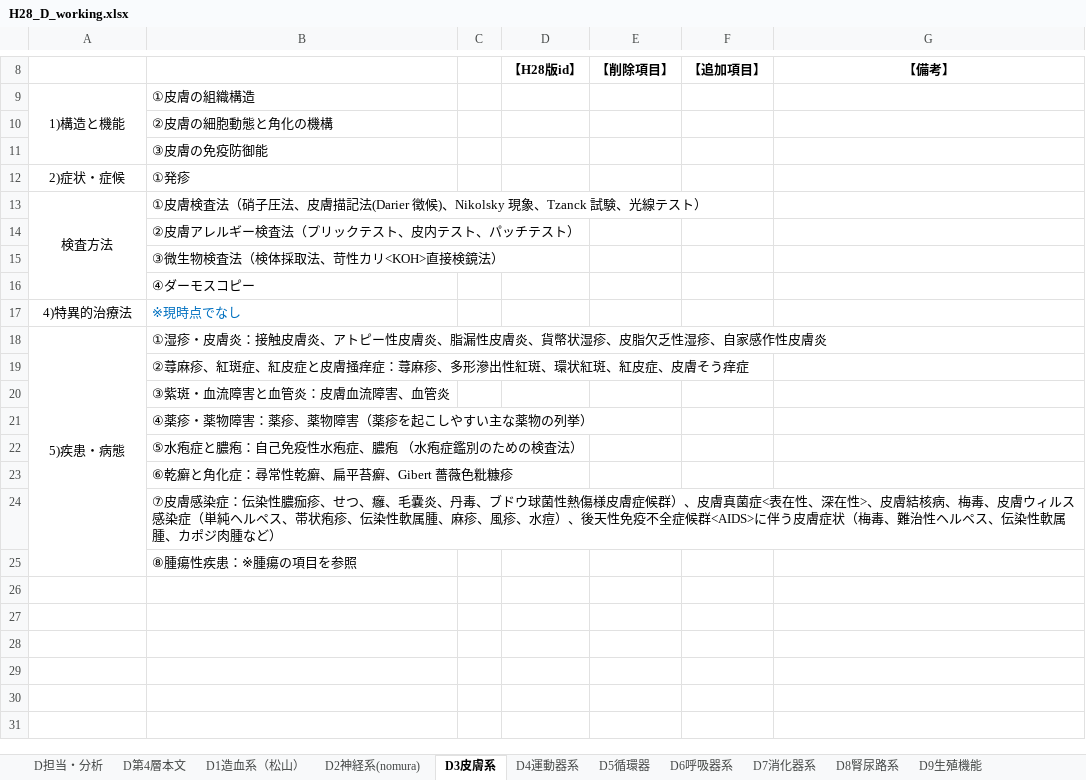
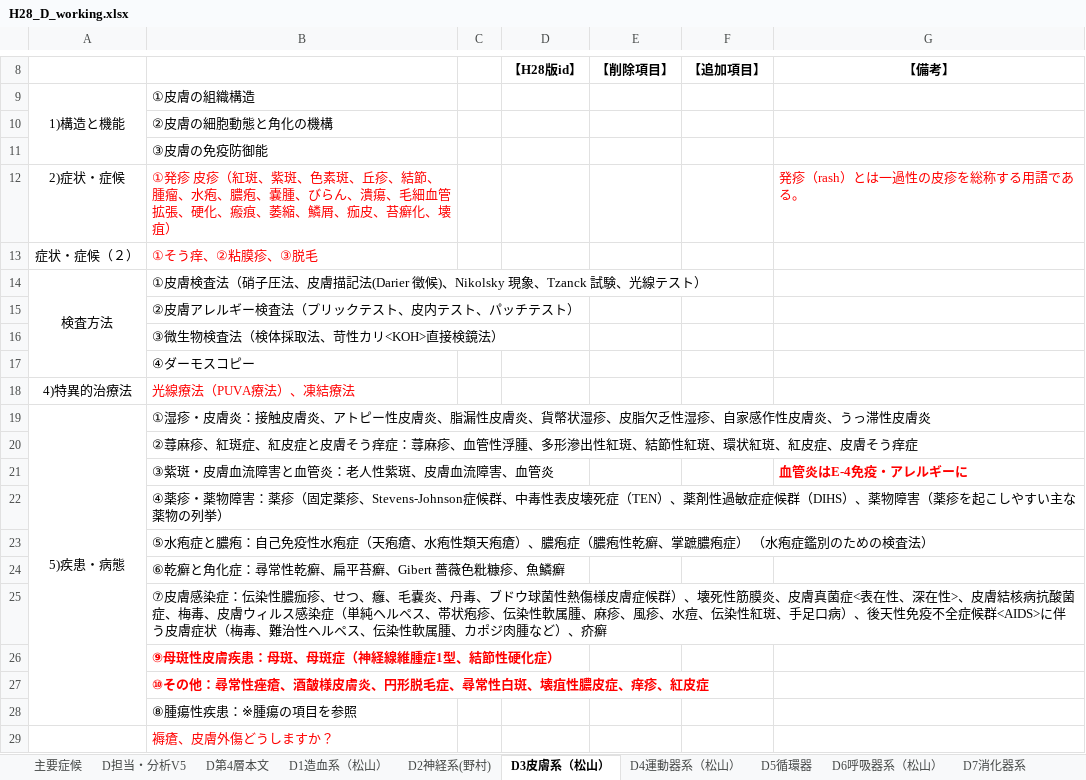
Before and after one commit to ncukondo/core-curriculum, an Excel workbook: raw/H28_D_working.xlsx, sheet D3皮膚系（松山）, drawn as a sheet; only a part is shown, gaps mark what is left out; values as stored, in another font and other column widths than the file's, no borders; addresses are those after the commit; the diff names each change by its address in the sheet, - before the commit and + after, or states it on an @@ line.

```diff
--- a/raw/H28_D_working.xlsx (sheet D3皮膚系（松山）)
+++ b/raw/H28_D_working.xlsx (sheet D3皮膚系（松山）)
-sheet tab: D2神経系(nomura)
+sheet tab: D2神経系(野村)
-sheet tab: D3皮膚系
+sheet tab: D3皮膚系（松山）
-sheet tab: D4運動器系
+sheet tab: D4運動器系（松山）
-sheet tab: D6呼吸器系
+sheet tab: D6呼吸器系（松山）
-sheet tab: D担当・分析
+sheet tab: 主要症候
+sheet tab: D担当・分析V5
-B12: ①発疹
+B12: ①発疹 皮疹（紅斑、紫斑、色素斑、丘疹、結節、腫瘤、水疱、膿疱、嚢腫、びらん、潰瘍、毛細血管拡張、硬化、瘢痕、萎縮、鱗屑、痂皮、苔癬化、壊疽）
-B12 text colour: black
+B12 text colour: #FF0000
-G12 (【備考】): (empty)
+G12 (【備考】): 発疹（rash）とは一過性の皮疹を総称する用語である。
+row 13: 症状・症候（２） | ①そう痒、②粘膜疹、③脱毛
-B18: ※現時点でなし
+B18: 光線療法（PUVA療法）、凍結療法
-B18 text colour: #0070C0
+B18 text colour: #FF0000
-B19: …性皮膚炎
+B19: …性皮膚炎、うっ滞性皮膚炎
-B20: …症と皮膚掻痒症：蕁麻疹、多形滲出性紅斑、…
+B20: …症と皮膚そう痒症：蕁麻疹、血管性浮腫、多形滲出性紅斑、結節性紅斑、…
+row 21:  | ③紫斑・皮膚血流障害と血管炎：老人性紫斑、皮膚血流障害、血管炎 |  |  |  |  | 血管炎はE-4免疫・アレルギーに
-B22: ③紫斑・血流障害と血管炎：皮膚血流障害、血管炎
+B22: ④薬疹・薬物障害：薬疹（固定薬疹、Stevens-Johnson症候群、中毒性表皮壊死症（TEN）、薬剤性過敏症症候群（DIHS）、薬物障害（薬疹を起こしやすい主な薬物の列挙）
-B23: ④薬疹・薬物障害：薬疹、薬物障害（薬疹を起こしやすい主な薬物の列挙）
+B23: ⑤水疱症と膿疱：自己免疫性水疱症（天疱瘡、水疱性類天疱瘡）、膿疱症（膿疱性乾癬、掌蹠膿疱症） （水疱症鑑別のための検査法）
-B24: ⑤水疱症と膿疱：自己免疫性水疱症、膿疱 （水疱症鑑別のための検査法）
+B24: ⑥乾癬と角化症：尋常性乾癬、扁平苔癬、Gibert 薔薇色粃糠疹、魚鱗癬
-B25: ⑥乾癬と角化症：尋常性乾癬、扁平苔癬、Gibert 薔薇色粃糠疹
+B25: ⑦皮膚感染症：伝染性膿痂疹、せつ、癰、毛嚢炎、丹毒、ブドウ球菌性熱傷様皮膚症候群）、壊死性筋膜炎、皮膚真菌症<表在性、深在性>、皮膚結核病抗酸菌症、梅毒、皮膚ウィルス感染症（単純ヘルペス、帯状疱疹、伝染性軟属腫、麻疹、風疹、水痘、伝染性紅斑、手足口病）、後天性免疫不全症候群<AIDS>に伴う皮膚症状（梅毒、難治性ヘルペス、伝染性軟属腫、カポジ肉腫など）、疥癬
-B26: ⑦皮膚感染症：伝染性膿痂疹、せつ、癰、毛嚢炎、丹毒、ブドウ球菌性熱傷様皮膚症候群）、皮膚真菌症<表在性、深在性>、皮膚結核病、梅毒、皮膚ウィルス感染症（単純ヘルペス、帯状疱疹、伝染性軟属腫、麻疹、風疹、水痘）、後天性免疫不全症候群<AIDS>に伴う皮膚症状（梅毒、難治性ヘルペス、伝染性軟属腫、カポジ肉腫など）
+B26: ⑨母斑性皮膚疾患：母斑、母斑症（神経線維腫症1型、結節性硬化症）
@@ B26 bold: off → on, text colour: black → #FF0000 @@
+row 27:  | ⑩その他：尋常性痤瘡、酒皶様皮膚炎、円形脱毛症、尋常性白斑、壊疽性膿皮症、痒疹、紅皮症
+row 29:  | 褥瘡、皮膚外傷どうしますか？
```
Also changed, not shown: sheet D1造血系（松山）, sheet D2神経系(野村), sheet D10妊娠と分娩(野村), sheet D12内分泌系(野村), sheet D15精神系（野村）, sheet D4運動器系（松山）, 5 more sheets, other sheet tabs, charts or pictures, 8 other files.
